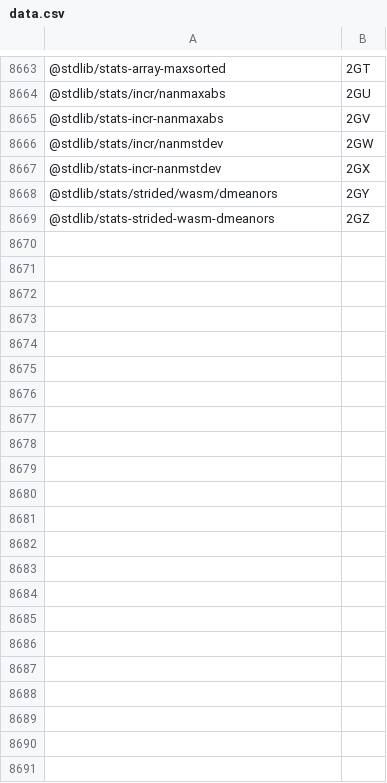
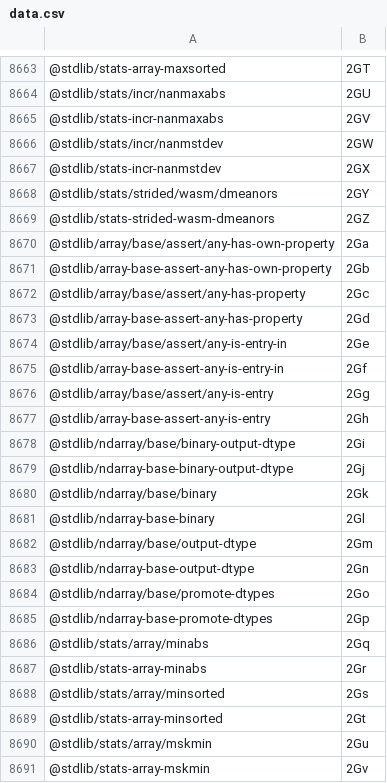
Before and after one commit to stdlib-js/error-tools-pkg2id, a CSV file: data/data.csv, drawn as a sheet; only a part is shown, gaps mark what is left out; the diff names each change by its address in the sheet, - before the commit and + after, or states it on an @@ line.

```diff
--- a/data/data.csv
+++ b/data/data.csv
+row 8670: @stdlib/array/base/assert/any-has-own-property | 2Ga
+row 8671: @stdlib/array-base-assert-any-has-own-property | 2Gb
+row 8672: @stdlib/array/base/assert/any-has-property | 2Gc
+row 8673: @stdlib/array-base-assert-any-has-property | 2Gd
+row 8674: @stdlib/array/base/assert/any-is-entry-in | 2Ge
+row 8675: @stdlib/array-base-assert-any-is-entry-in | 2Gf
+row 8676: @stdlib/array/base/assert/any-is-entry | 2Gg
+row 8677: @stdlib/array-base-assert-any-is-entry | 2Gh
+row 8678: @stdlib/ndarray/base/binary-output-dtype | 2Gi
+row 8679: @stdlib/ndarray-base-binary-output-dtype | 2Gj
+row 8680: @stdlib/ndarray/base/binary | 2Gk
+row 8681: @stdlib/ndarray-base-binary | 2Gl
+row 8682: @stdlib/ndarray/base/output-dtype | 2Gm
+row 8683: @stdlib/ndarray-base-output-dtype | 2Gn
+row 8684: @stdlib/ndarray/base/promote-dtypes | 2Go
+row 8685: @stdlib/ndarray-base-promote-dtypes | 2Gp
+row 8686: @stdlib/stats/array/minabs | 2Gq
+row 8687: @stdlib/stats-array-minabs | 2Gr
+row 8688: @stdlib/stats/array/minsorted | 2Gs
+row 8689: @stdlib/stats-array-minsorted | 2Gt
+row 8690: @stdlib/stats/array/mskmin | 2Gu
+row 8691: @stdlib/stats-array-mskmin | 2Gv
```
Also changed, not shown: 5 other files.
